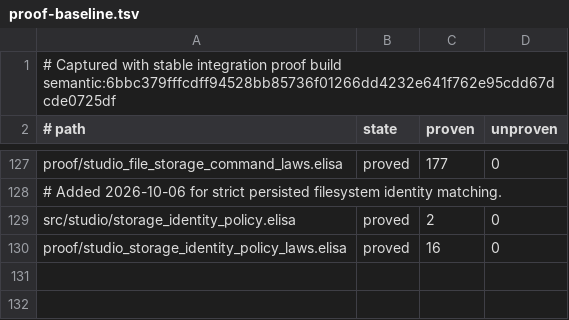
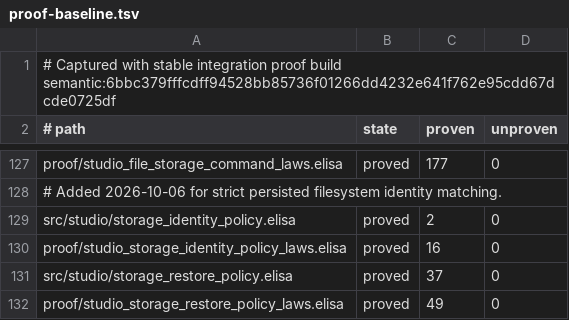
Before and after one commit to torarinvik/mocap-cleaner, a TSV file: scripts/proof-baseline.tsv, drawn as a sheet; only a part is shown, gaps mark what is left out; the diff names each change by its address in the sheet, - before the commit and + after, or states it on an @@ line.

Commit message:
Use proved identity and restore policy gates

```diff
--- a/scripts/proof-baseline.tsv
+++ b/scripts/proof-baseline.tsv
+row 131: src/studio/storage_restore_policy.elisa | proved | 37 | 0
+row 132: proof/studio_storage_restore_policy_laws.elisa | proved | 49 | 0
```
Also changed, not shown: 1 other file.
